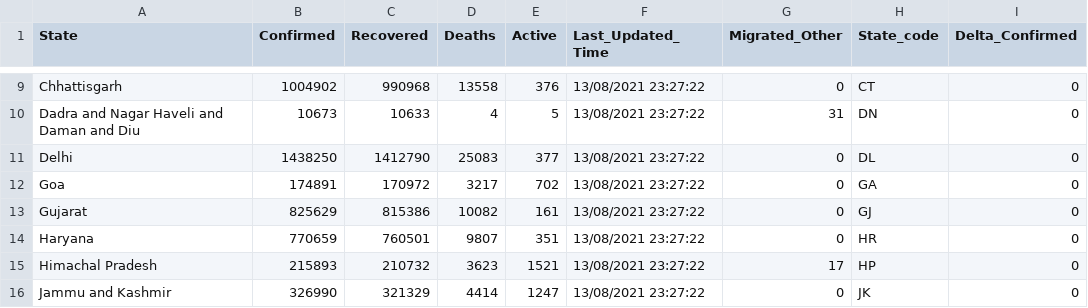
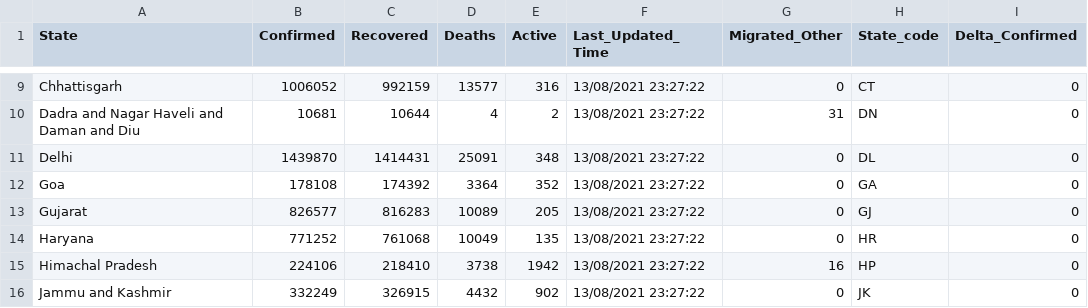
Before and after one commit to amankumarm/covid-19_visualiser, a CSV file: cov_py/updated_state.csv, drawn as a sheet; only a part is shown, gaps mark what is left out; the diff covers the shown part only; the diff names each change by its address in the sheet, - before the commit and + after, or states it on an @@ line.

```diff
--- a/cov_py/updated_state.csv
+++ b/cov_py/updated_state.csv
-B9 (Confirmed): 1004902
+B9 (Confirmed): 1006052
-C9 (Recovered): 990968
+C9 (Recovered): 992159
-D9 (Deaths): 13558
+D9 (Deaths): 13577
-E9 (Active): 376
+E9 (Active): 316
-B10 (Confirmed): 10673
+B10 (Confirmed): 10681
-C10 (Recovered): 10633
+C10 (Recovered): 10644
-E10 (Active): 5
+E10 (Active): 2
-B11 (Confirmed): 1438250
+B11 (Confirmed): 1439870
-C11 (Recovered): 1412790
+C11 (Recovered): 1414431
-D11 (Deaths): 25083
+D11 (Deaths): 25091
-E11 (Active): 377
+E11 (Active): 348
-B12 (Confirmed): 174891
+B12 (Confirmed): 178108
-C12 (Recovered): 170972
+C12 (Recovered): 174392
-D12 (Deaths): 3217
+D12 (Deaths): 3364
-E12 (Active): 702
+E12 (Active): 352
-B13 (Confirmed): 825629
+B13 (Confirmed): 826577
-C13 (Recovered): 815386
+C13 (Recovered): 816283
-D13 (Deaths): 10082
+D13 (Deaths): 10089
-E13 (Active): 161
+E13 (Active): 205
-B14 (Confirmed): 770659
+B14 (Confirmed): 771252
-C14 (Recovered): 760501
+C14 (Recovered): 761068
-D14 (Deaths): 9807
+D14 (Deaths): 10049
-E14 (Active): 351
+E14 (Active): 135
-B15 (Confirmed): 215893
+B15 (Confirmed): 224106
-C15 (Recovered): 210732
+C15 (Recovered): 218410
-D15 (Deaths): 3623
+D15 (Deaths): 3738
-E15 (Active): 1521
+E15 (Active): 1942
-G15 (Migrated_Other): 17
+G15 (Migrated_Other): 16
-B16 (Confirmed): 326990
+B16 (Confirmed): 332249
-C16 (Recovered): 321329
+C16 (Recovered): 326915
-D16 (Deaths): 4414
+D16 (Deaths): 4432
-E16 (Active): 1247
+E16 (Active): 902
```
Also changed, not shown: 134 edited cells elsewhere in this file, cov_py/total.csv, 9 other files.
